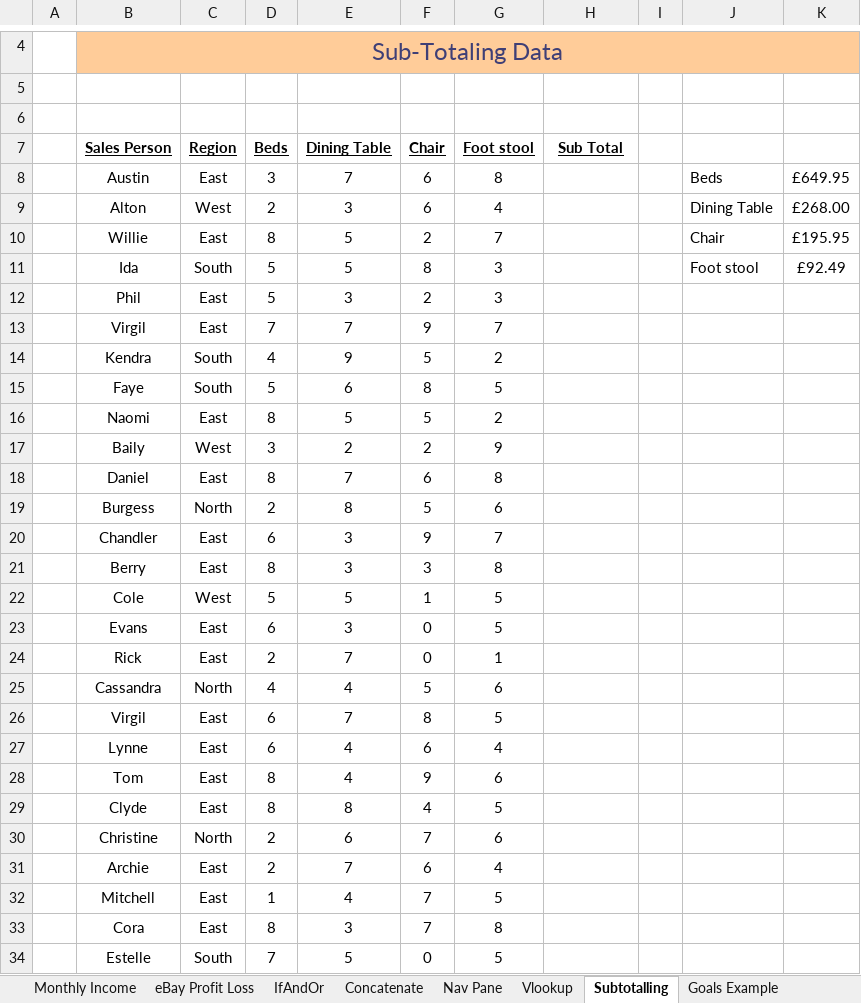
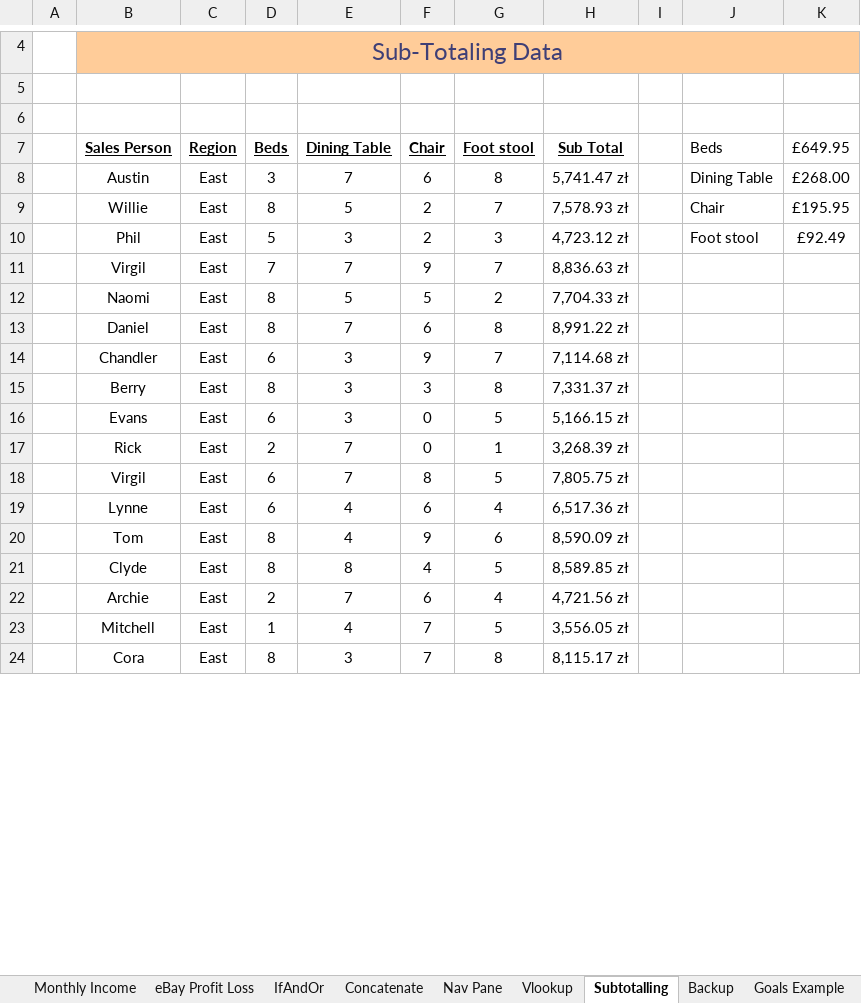
Before and after one commit to pomoreqq/excelLearning, an Excel workbook: Section2/MainWorkbook-Section+2+(2)+(2).xlsx, sheet Subtotalling, drawn as a sheet; only a part is shown, gaps mark what is left out; values as stored, in another font and other column widths than the file's, no borders; charts and pictures not drawn; removed rows and columns are numbered as before the commit, all else as after; the diff covers the shown part only; the diff names each change by its address in the sheet, - before the commit and + after, or states it on an @@ line.

```diff
--- a/Section2/MainWorkbook-Section+2+(2)+(2).xlsx (sheet Subtotalling)
+++ b/Section2/MainWorkbook-Section+2+(2)+(2).xlsx (sheet Subtotalling)
+sheet tab: Backup
-J7: (empty)
+J7: Beds
-K7: (empty)
+K7: £649.95
-H8 (Sub Total): (empty)
+H8 (Sub Total): 5,741.47 zł
-J8 (Beds): Beds
+J8 (Beds): Dining Table
-K8 (£649.95): £649.95
+K8 (£649.95): £268.00
-row 9:  | Alton | West | 2 | 3 | 6 | 4 |  |  | Dining Table | £268.00
-H9 (Sub Total): (empty)
+H9 (Sub Total): 7,578.93 zł
-row 11:  | Ida | South | 5 | 5 | 8 | 3 |  |  | Foot stool | £92.49
-H10 (Sub Total): (empty)
+H10 (Sub Total): 4,723.12 zł
-J10 (Beds): (empty)
+J10 (Beds): Foot stool
-K10 (£649.95): (empty)
+K10 (£649.95): £92.49
-H11 (Sub Total): (empty)
+H11 (Sub Total): 8,836.63 zł
-row 14:  | Kendra | South | 4 | 9 | 5 | 2
-row 15:  | Faye | South | 5 | 6 | 8 | 5
-H12 (Sub Total): (empty)
+H12 (Sub Total): 7,704.33 zł
-row 17:  | Baily | West | 3 | 2 | 2 | 9
-H13 (Sub Total): (empty)
+H13 (Sub Total): 8,991.22 zł
-row 19:  | Burgess | North | 2 | 8 | 5 | 6
-H14 (Sub Total): (empty)
+H14 (Sub Total): 7,114.68 zł
-H15 (Sub Total): (empty)
+H15 (Sub Total): 7,331.37 zł
-row 22:  | Cole | West | 5 | 5 | 1 | 5
-H16 (Sub Total): (empty)
+H16 (Sub Total): 5,166.15 zł
-H17 (Sub Total): (empty)
+H17 (Sub Total): 3,268.39 zł
-row 25:  | Cassandra | North | 4 | 4 | 5 | 6
-H18 (Sub Total): (empty)
+H18 (Sub Total): 7,805.75 zł
-H19 (Sub Total): (empty)
+H19 (Sub Total): 6,517.36 zł
-H20 (Sub Total): (empty)
+H20 (Sub Total): 8,590.09 zł
-H21 (Sub Total): (empty)
+H21 (Sub Total): 8,589.85 zł
-row 30:  | Christine | North | 2 | 6 | 7 | 6
-H22 (Sub Total): (empty)
+H22 (Sub Total): 4,721.56 zł
-H23 (Sub Total): (empty)
+H23 (Sub Total): 3,556.05 zł
-H24 (Sub Total): (empty)
+H24 (Sub Total): 8,115.17 zł
-row 34:  | Estelle | South | 7 | 5 | 0 | 5
```
Also changed, not shown: 54 added rows, 44 removed rows and 89 edited cells elsewhere in this sheet, sheet Goals exercise, sheet Nav Pane, sheet Vlookup, formulas that keep their value, charts or pictures, 1 other file.
